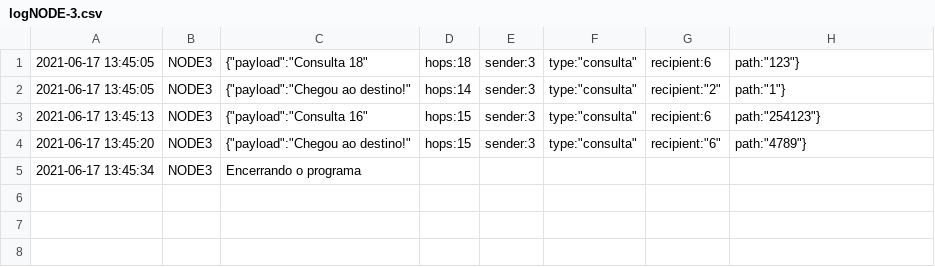
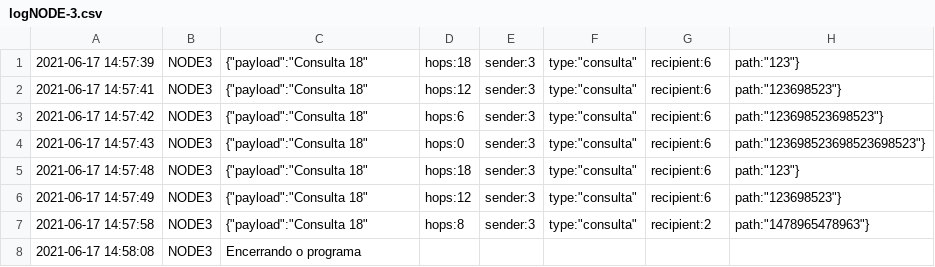
Before and after one commit to nandohdc/INF2545, a CSV file: project-3-love/log/logNODE-3.csv, drawn as a sheet.

```diff
--- a/project-3-love/log/logNODE-3.csv
+++ b/project-3-love/log/logNODE-3.csv
@@ -1,5 +1,8 @@
-2021-06-17 13:45:05 , NODE3 , {"payload":"Consulta 18","hops":18,"sender":3,"type":"consulta","recipient":6,"path":"123"}
-2021-06-17 13:45:05 , NODE3 , {"payload":"Chegou ao destino!","hops":14,"sender":3,"type":"consulta","recipient":"2","path":"1"}
-2021-06-17 13:45:13 , NODE3 , {"payload":"Consulta 16","hops":15,"sender":3,"type":"consulta","recipient":6,"path":"254123"}
-2021-06-17 13:45:20 , NODE3 , {"payload":"Chegou ao destino!","hops":15,"sender":3,"type":"consulta","recipient":"6","path":"4789"}
-2021-06-17 13:45:34 , NODE3 , Encerrando o programa
+2021-06-17 14:57:39 , NODE3 , {"payload":"Consulta 18","hops":18,"sender":3,"type":"consulta","recipient":6,"path":"123"}
+2021-06-17 14:57:41 , NODE3 , {"payload":"Consulta 18","hops":12,"sender":3,"type":"consulta","recipient":6,"path":"123698523"}
+2021-06-17 14:57:42 , NODE3 , {"payload":"Consulta 18","hops":6,"sender":3,"type":"consulta","recipient":6,"path":"123698523698523"}
+2021-06-17 14:57:43 , NODE3 , {"payload":"Consulta 18","hops":0,"sender":3,"type":"consulta","recipient":6,"path":"123698523698523698523"}
+2021-06-17 14:57:48 , NODE3 , {"payload":"Consulta 18","hops":18,"sender":3,"type":"consulta","recipient":6,"path":"123"}
+2021-06-17 14:57:49 , NODE3 , {"payload":"Consulta 18","hops":12,"sender":3,"type":"consulta","recipient":6,"path":"123698523"}
+2021-06-17 14:57:58 , NODE3 , {"payload":"Consulta 18","hops":8,"sender":3,"type":"consulta","recipient":2,"path":"1478965478963"}
+2021-06-17 14:58:08 , NODE3 , Encerrando o programa
```
Also changed, not shown: project-3-love/log/logNODE-1.csv, project-3-love/log/logNODE-2.csv, 8 other files.
